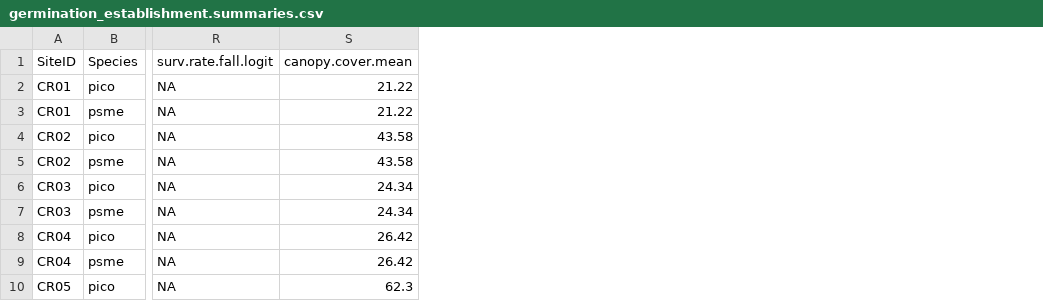
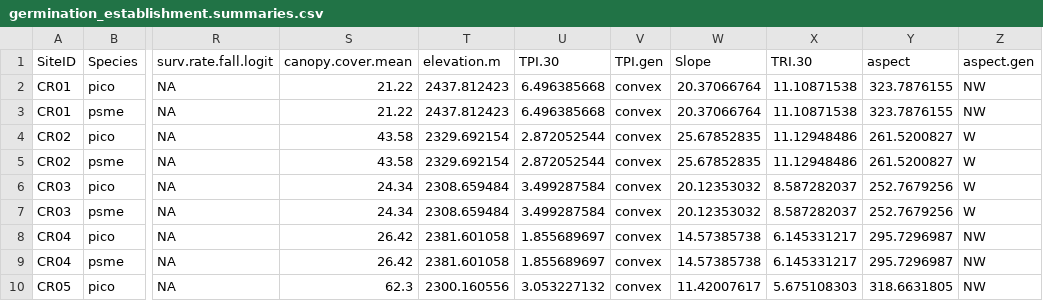
Before and after one commit to jneece-pixel/SeedGerminationEstablishment2025, a CSV file: germination_establishment.summaries.csv, drawn as a sheet; only a part is shown, gaps mark what is left out; the diff names each change by its address in the sheet, - before the commit and + after, or states it on an @@ line.

Commit message:
Finished prepping code for fall survival data

```diff
--- a/germination_establishment.summaries.csv
+++ b/germination_establishment.summaries.csv
+column T (elevation.m), rows 2-10: 2437.812423 | 2437.812423 | 2329.692154 | 2329.692154 | 2308.659484 | 2308.659484 | 2381.601058 | 2381.601058 | 2300.160556
+column U (TPI.30), rows 2-10: 6.496385668 | 6.496385668 | 2.872052544 | 2.872052544 | 3.499287584 | 3.499287584 | 1.855689697 | 1.855689697 | 3.053227132
+column V (TPI.gen), rows 2-10: all convex
+column W (Slope), rows 2-10: 20.37066764 | 20.37066764 | 25.67852835 | 25.67852835 | 20.12353032 | 20.12353032 | 14.57385738 | 14.57385738 | 11.42007617
+column X (TRI.30), rows 2-10: 11.10871538 | 11.10871538 | 11.12948486 | 11.12948486 | 8.587282037 | 8.587282037 | 6.145331217 | 6.145331217 | 5.675108303
+column Y (aspect), rows 2-10: 323.7876155 | 323.7876155 | 261.5200827 | 261.5200827 | 252.7679256 | 252.7679256 | 295.7296987 | 295.7296987 | 318.6631805
+column Z (aspect.gen), rows 2-10: NW | NW | W | W | W | W | NW | NW | NW
```
